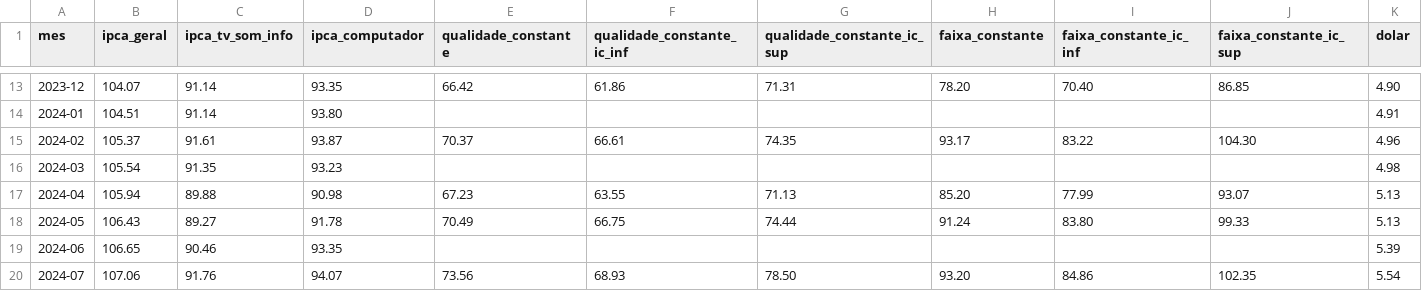
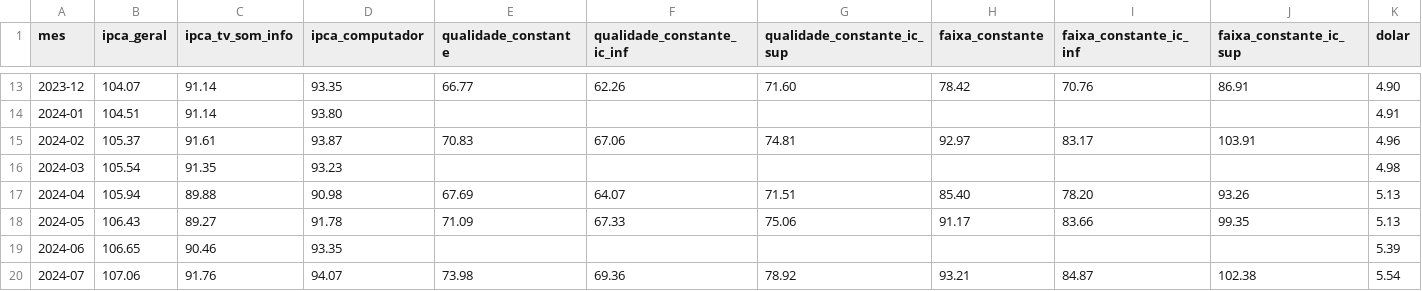
Before and after one commit to Dhstefanoski/ipca-placas-de-video, a CSV file: dados/indices_desde_2023.csv, drawn as a sheet; only a part is shown, gaps mark what is left out; the diff covers the shown part only.

```diff
--- a/dados/indices_desde_2023.csv
+++ b/dados/indices_desde_2023.csv
@@ -13,8 +13,8 @@ mes,ipca_geral,ipca_tv_som_info,ipca_computador,qualidade_constante,qualidade_co
-2023-12,104.07,91.14,93.35,66.42,61.86,71.31,78.20,70.40,86.85,4.90
+2023-12,104.07,91.14,93.35,66.77,62.26,71.60,78.42,70.76,86.91,4.90
 2024-01,104.51,91.14,93.80,,,,,,,4.91
-2024-02,105.37,91.61,93.87,70.37,66.61,74.35,93.17,83.22,104.30,4.96
+2024-02,105.37,91.61,93.87,70.83,67.06,74.81,92.97,83.17,103.91,4.96
 2024-03,105.54,91.35,93.23,,,,,,,4.98
-2024-04,105.94,89.88,90.98,67.23,63.55,71.13,85.20,77.99,93.07,5.13
-2024-05,106.43,89.27,91.78,70.49,66.75,74.44,91.24,83.80,99.33,5.13
+2024-04,105.94,89.88,90.98,67.69,64.07,71.51,85.40,78.20,93.26,5.13
+2024-05,106.43,89.27,91.78,71.09,67.33,75.06,91.17,83.66,99.35,5.13
 2024-06,106.65,90.46,93.35,,,,,,,5.39
-2024-07,107.06,91.76,94.07,73.56,68.93,78.50,93.20,84.86,102.35,5.54
+2024-07,107.06,91.76,94.07,73.98,69.36,78.92,93.21,84.87,102.38,5.54
```
Also changed, not shown: 154 edited cells elsewhere in this file, dados/conferencia_faixas.csv, dados/indices.csv, 4 other files.
